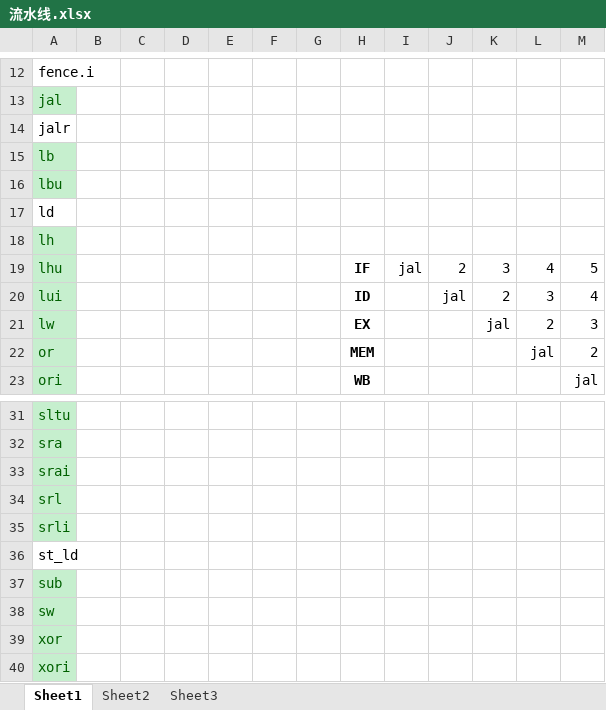
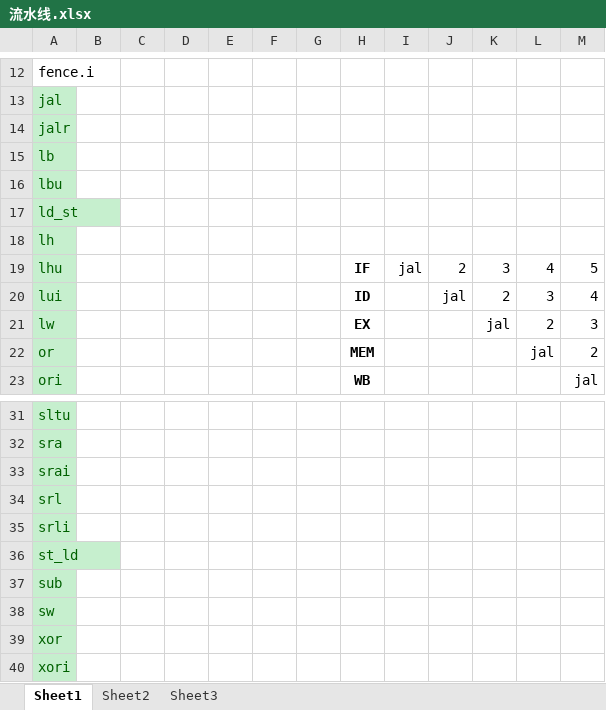
Before and after one commit to Unpdt/cySOC, an Excel workbook: Doc/流水线.xlsx, sheet Sheet1, drawn as a sheet; only a part is shown, gaps mark what is left out; values as stored, in another font and other column widths than the file's, no borders; the diff names each change by its address in the sheet, - before the commit and + after, or states it on an @@ line.

```diff
--- a/Doc/流水线.xlsx (sheet Sheet1)
+++ b/Doc/流水线.xlsx (sheet Sheet1)
@@ A14 fill: none → #C6EFCE, text colour: black → #006100 @@
-A17: ld
+A17: ld_st
@@ A17 fill: none → #C6EFCE, text colour: black → #006100 @@
@@ A36 fill: none → #C6EFCE, text colour: black → #006100 @@
```
Also changed, not shown: 7 other files.
